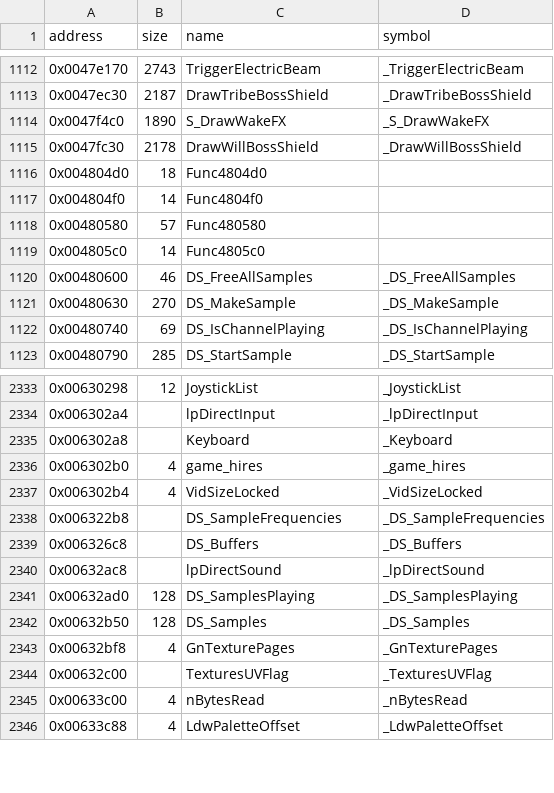
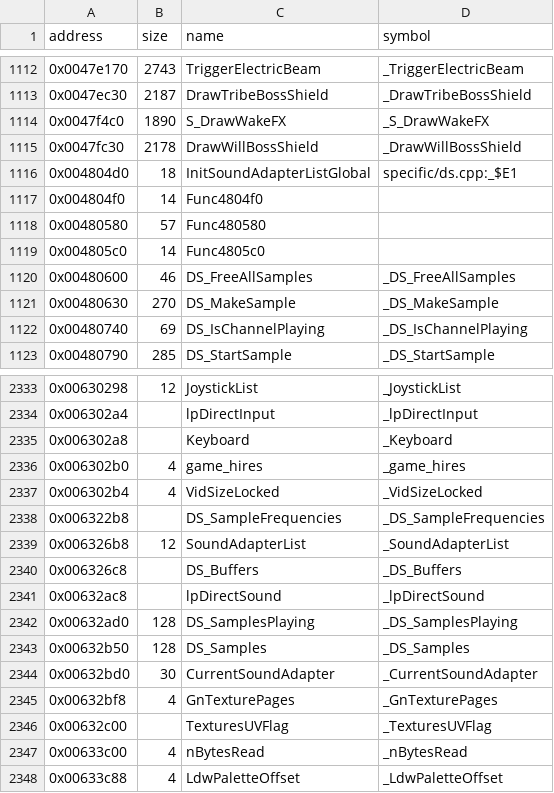
Before and after one commit to LostArtefacts/tr03, a CSV file: config/symbols.csv, drawn as a sheet; only a part is shown, gaps mark what is left out.

Commit message:
Decompile InitSoundAdapterListGlobal (0x4804d0)

```diff
--- a/config/symbols.csv
+++ b/config/symbols.csv
@@ -1115,3 +1115,3 @@ address,size,name,symbol
 0x0047fc30,2178,DrawWillBossShield,_DrawWillBossShield
-0x004804d0,18,Func4804d0,
+0x004804d0,18,InitSoundAdapterListGlobal,specific/ds.cpp:_$E1
 0x004804f0,14,Func4804f0,
@@ -2338,2 +2338,3 @@ address,size,name,symbol
 0x006322b8,,DS_SampleFrequencies,_DS_SampleFrequencies
+0x006326b8,12,SoundAdapterList,_SoundAdapterList
 0x006326c8,,DS_Buffers,_DS_Buffers
@@ -2342,2 +2343,3 @@ address,size,name,symbol
 0x00632b50,128,DS_Samples,_DS_Samples
+0x00632bd0,30,CurrentSoundAdapter,_CurrentSoundAdapter
 0x00632bf8,4,GnTexturePages,_GnTexturePages
```
Also changed, not shown: 2 other files.
